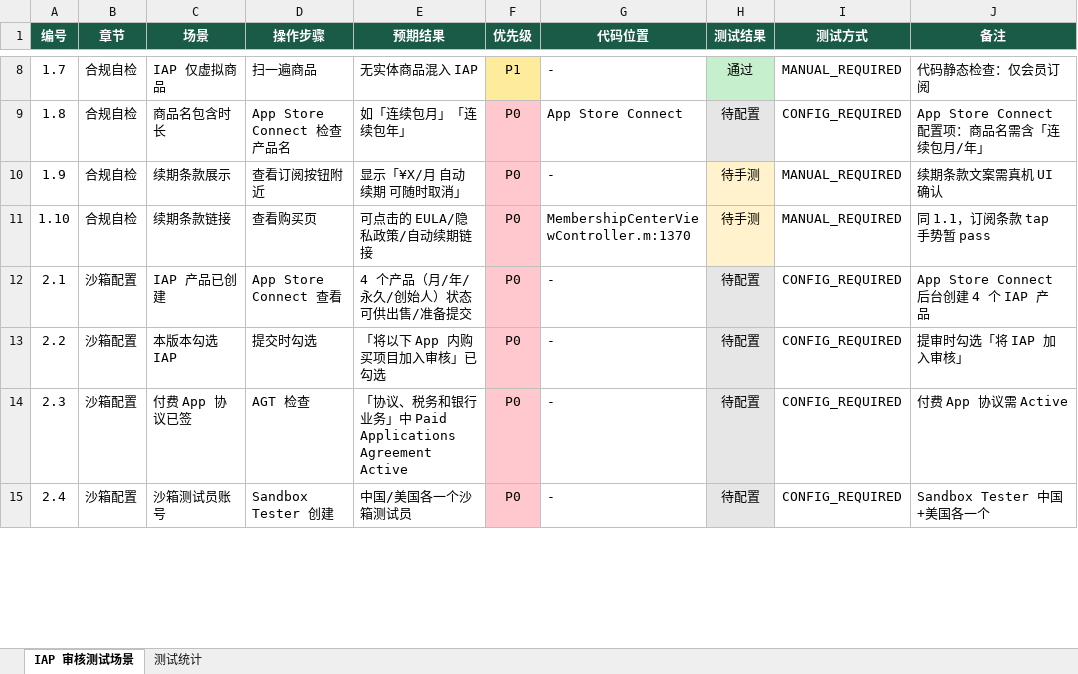
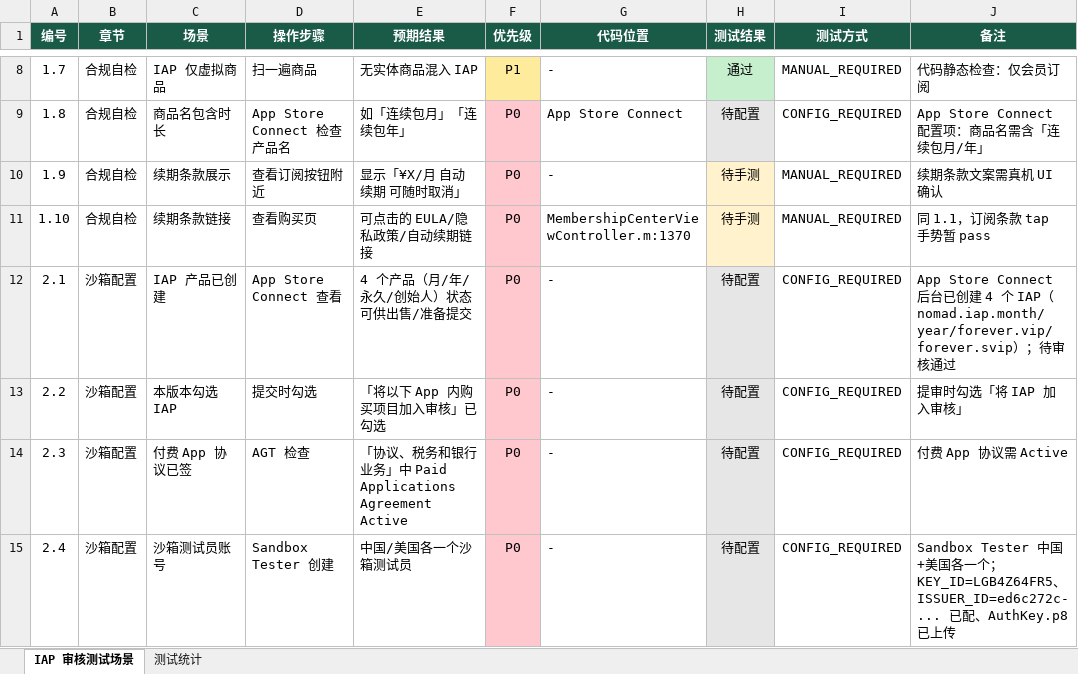
Before and after one commit to saySnake/footBall, an Excel workbook: docs/IAP审核测试场景.xlsx, sheet IAP 审核测试场景, drawn as a sheet; only a part is shown, gaps mark what is left out; values as stored, in another font and other column widths than the file's, no borders; the diff covers the shown part only; the diff names each change by its address in the sheet, - before the commit and + after, or states it on an @@ line.

```diff
--- a/docs/IAP审核测试场景.xlsx (sheet IAP 审核测试场景)
+++ b/docs/IAP审核测试场景.xlsx (sheet IAP 审核测试场景)
-J12 (备注): …Store Connect 后台创建 4 个 IAP 产品
+J12 (备注): …Store Connect 后台已创建 4 个 IAP（nomad.iap.month/year/forever.vip/forever.svip）；待审核通过
-J15 (备注): …国各一个
+J15 (备注): …国各一个；KEY_ID=LGB4Z64FR5、ISSUER_ID=ed6c272c-... 已配、AuthKey.p8 已上传
```
Also changed, not shown: 2 added rows and 4 edited cells elsewhere in this sheet, sheet 测试统计, 1 other file.
